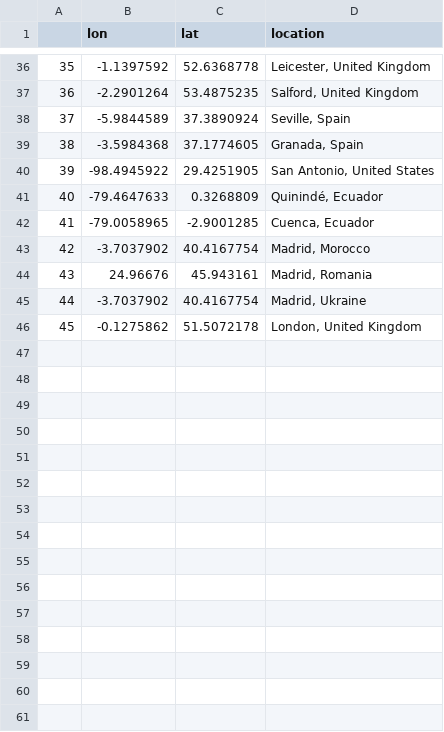
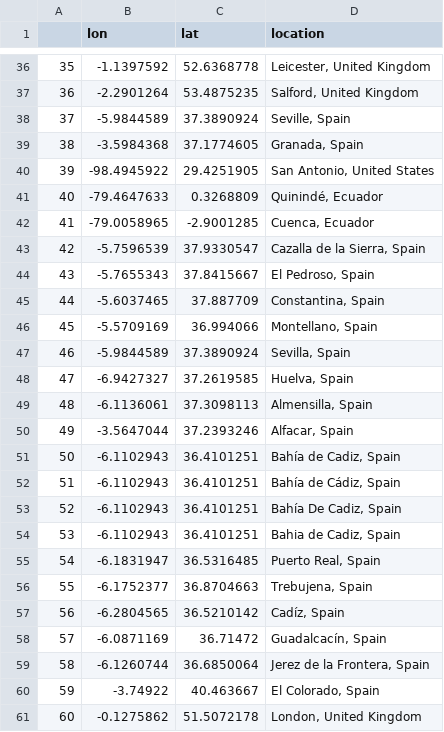
Before and after one commit to Motivation-and-Behaviour/sleepIPD_analysis, a CSV file: latlong.csv, drawn as a sheet; only a part is shown, gaps mark what is left out; removed rows and columns are numbered as before the commit, all else as after; the diff names each change by its address in the sheet, - before the commit and + after, or states it on an @@ line.

Commit message:
Update clean_data for new study

```diff
--- a/latlong.csv
+++ b/latlong.csv
-row 43: 42 | -3.7037902 | 40.4167754 | Madrid, Morocco
-row 44: 43 | 24.96676 | 45.943161 | Madrid, Romania
-row 45: 44 | -3.7037902 | 40.4167754 | Madrid, Ukraine
+row 43: 42 | -5.7596539 | 37.9330547 | Cazalla de la Sierra, Spain
+row 44: 43 | -5.7655343 | 37.8415667 | El Pedroso, Spain
+row 45: 44 | -5.6037465 | 37.887709 | Constantina, Spain
+row 46: 45 | -5.5709169 | 36.994066 | Montellano, Spain
+row 47: 46 | -5.9844589 | 37.3890924 | Sevilla, Spain
+row 48: 47 | -6.9427327 | 37.2619585 | Huelva, Spain
+row 49: 48 | -6.1136061 | 37.3098113 | Almensilla, Spain
+row 50: 49 | -3.5647044 | 37.2393246 | Alfacar, Spain
+row 51: 50 | -6.1102943 | 36.4101251 | Bahía de Cadiz, Spain
+row 52: 51 | -6.1102943 | 36.4101251 | Bahía de Cádiz, Spain
+row 53: 52 | -6.1102943 | 36.4101251 | Bahía De Cadiz, Spain
+row 54: 53 | -6.1102943 | 36.4101251 | Bahia de Cadiz, Spain
+row 55: 54 | -6.1831947 | 36.5316485 | Puerto Real, Spain
+row 56: 55 | -6.1752377 | 36.8704663 | Trebujena, Spain
+row 57: 56 | -6.2804565 | 36.5210142 | Cadíz, Spain
+row 58: 57 | -6.0871169 | 36.71472 | Guadalcacín, Spain
+row 59: 58 | -6.1260744 | 36.6850064 | Jerez de la Frontera, Spain
+row 60: 59 | -3.74922 | 40.463667 | El Colorado, Spain
@@ column A renumbered from row 61 down @@
```
Also changed, not shown: 1 other file.
